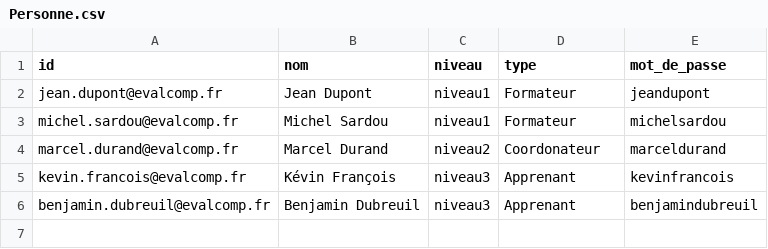
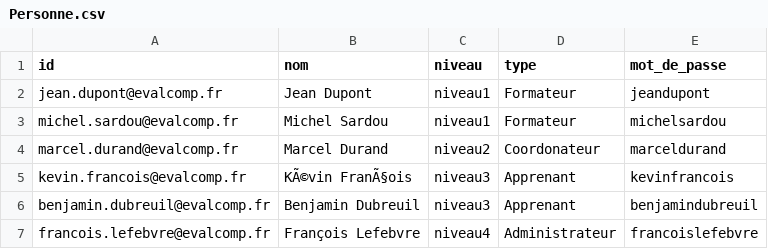
Before and after one commit to Wellan38/Serveur_EvalComp, a CSV file: Documents EvalComp/CSV/Personne.csv, drawn as a sheet; the diff names each change by its address in the sheet, - before the commit and + after, or states it on an @@ line.

```diff
--- a/Documents EvalComp/CSV/Personne.csv
+++ b/Documents EvalComp/CSV/Personne.csv
-B5 (nom): Kévin François
+B5 (nom): KÃ©vin FranÃ§ois
+row 7: francois.lefebvre@evalcomp.fr | François Lefebvre | niveau4 | Administrateur | francoislefebvre
```
Also changed, not shown: 12 other files.
